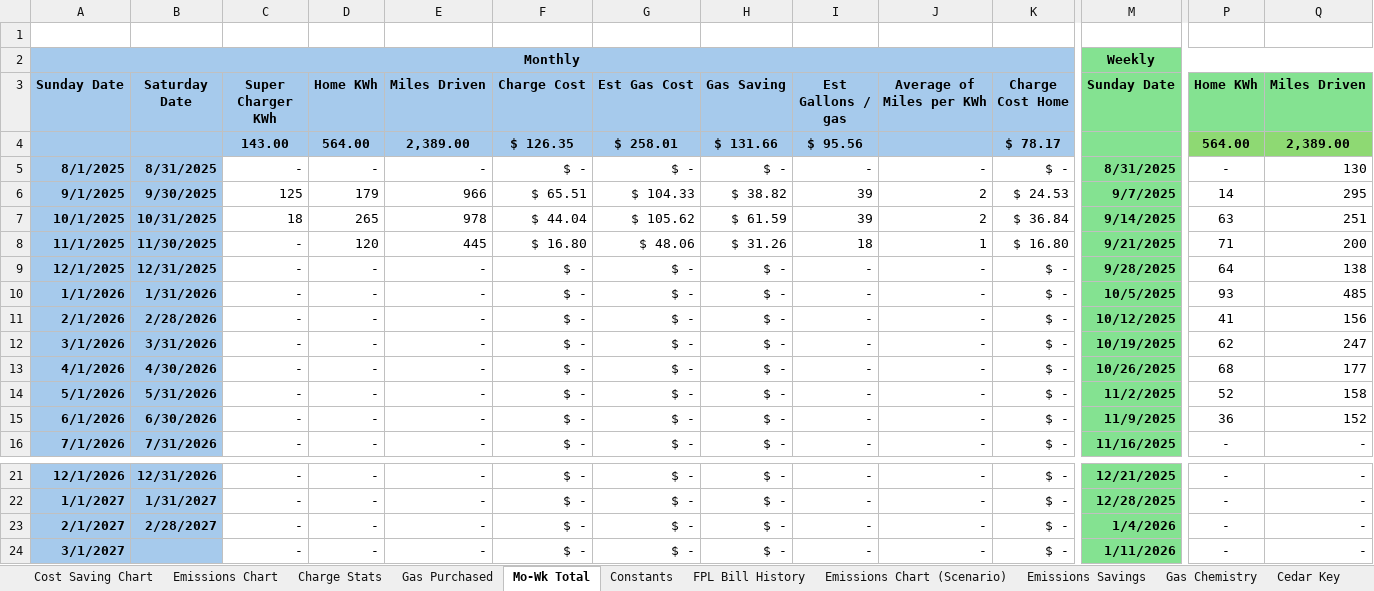
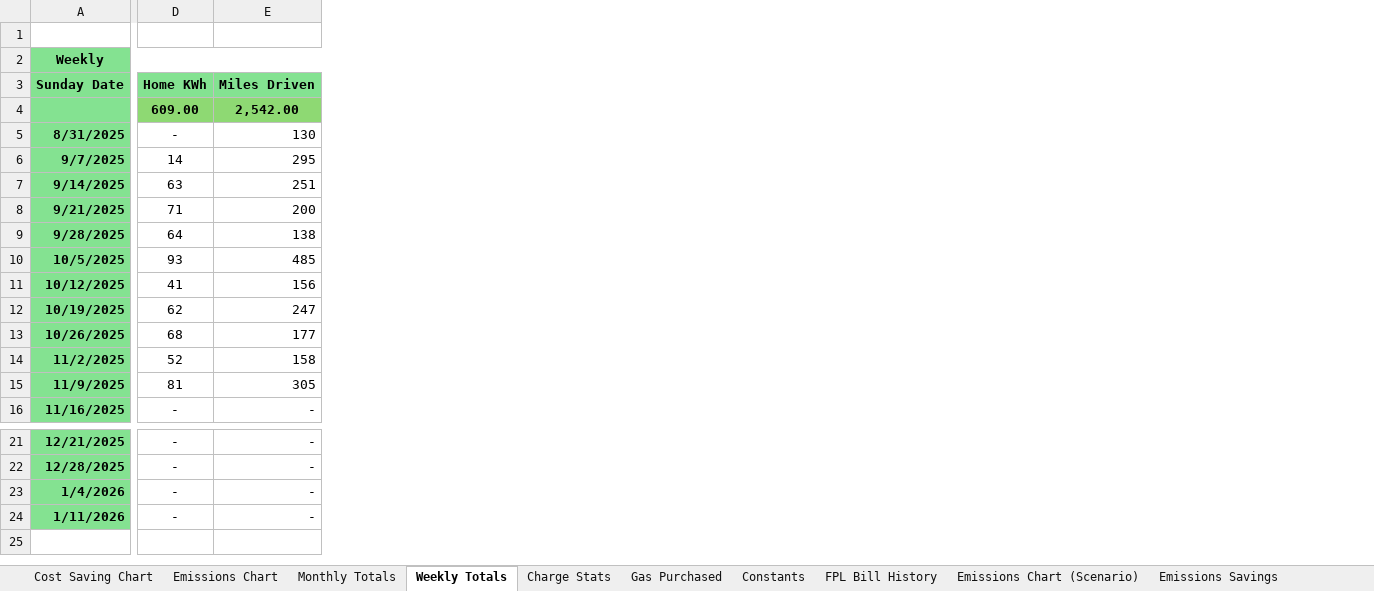
Before and after one commit to khizer713/ev-ice-cost-environmental-comparison, an Excel workbook: Charging Stats Public.xlsx, sheet Weekly Totals, drawn as a sheet; only a part is shown, gaps mark what is left out; values as stored, in another font and other column widths than the file's, no borders; removed rows and columns are numbered as before the commit, all else as after; rows hold the shown columns only; the diff covers the shown part only; the diff names each change by its address in the sheet, - before the commit and + after, or states it on an @@ line.

Commit message:
Update charts and graphs. Made cost saving chart printable

```diff
--- a/Charging Stats Public.xlsx (sheet Weekly Totals)
+++ b/Charging Stats Public.xlsx (sheet Weekly Totals)
-sheet tab: Mo-Wk Total
+sheet tab: Weekly Totals
+sheet tab: Monthly Totals
@@ sheet tab order changed: Cost Saving Chart | Emissions Chart | Monthly Totals | Weekly Totals | Charge Stats | Gas Purchased | Constants | FPL Bill History | Emissions Chart (Scenario) | Emissions Savings @@
-column A (Sunday Date), row 2: Monthly; rows 5-16: 8/1/2025 | 9/1/2025 | 10/1/2025 | 11/1/2025 | 12/1/2025 | 1/1/2026 | 2/1/2026 | 3/1/2026 | 4/1/2026 | 5/1/2026 | 6/1/2026 | 7/1/2026; rows 21-24: 12/1/2026 | 1/1/2027 | 2/1/2027 | 3/1/2027
-column B (Saturday Date), rows 5-16: 8/31/2025 | 9/30/2025 | 10/31/2025 | 11/30/2025 | 12/31/2025 | 1/31/2026 | 2/28/2026 | 3/31/2026 | 4/30/2026 | 5/31/2026 | 6/30/2026 | 7/31/2026; rows 21-23: 12/31/2026 | 1/31/2027 | 2/28/2027
-column C (Super Charger KWh), rows 5-16: - | 125 | 18 | - | - | - | - | - | - | - | - | -; rows 21-24: all -
-column D (Home KWh), rows 5-16: - | 179 | 265 | 120 | - | - | - | - | - | - | - | -; rows 21-24: all -
-column E (Miles Driven), rows 5-16: - | 966 | 978 | 445 | - | - | - | - | - | - | - | -; rows 21-24: all -
-column F (Charge Cost), rows 5-16: $ - | $ 65.51 | $ 44.04 | $ 16.80 | $ - | $ - | $ - | $ - | $ - | $ - | $ - | $ -; rows 21-24: all $ -
-column G (Est Gas Cost), rows 5-16: $ - | $ 104.33 | $ 105.62 | $ 48.06 | $ - | $ - | $ - | $ - | $ - | $ - | $ - | $ -; rows 21-24: all $ -
-column H (Gas Saving), rows 5-16: $ - | $ 38.82 | $ 61.59 | $ 31.26 | $ - | $ - | $ - | $ - | $ - | $ - | $ - | $ -; rows 21-24: all $ -
-column I (Est Gallons / gas), rows 5-16: - | 39 | 39 | 18 | - | - | - | - | - | - | - | -; rows 21-24: all -
-column J (Average of Miles per KWh), rows 5-16: - | 2 | 2 | 1 | - | - | - | - | - | - | - | -; rows 21-24: all -
-column K (Charge Cost Home), rows 5-16: $ - | $ 24.53 | $ 36.84 | $ 16.80 | $ - | $ - | $ - | $ - | $ - | $ - | $ - | $ -; rows 21-24: all $ -
-row 4:  |  | 143.00 | 564.00 | 2,389.00 | $ 126.35 | $ 258.01 | $ 131.66 | $ 95.56 |  | $ 78.17 |  | 564.00 | 2,389.00
+row 4:  | 609.00 | 2,542.00
-D15 (Home KWh): 36
+D15 (Home KWh): 81
-E15 (Miles Driven): 152
+E15 (Miles Driven): 305
```
Also changed, not shown: 1 removed column and 7 edited cells elsewhere in this sheet, sheet Charge Stats, sheet Emissions Chart, sheet Cost Saving Chart, sheet Emissions Savings, sheet Gas Purchased, sheet Cedar Key, 3 more sheets, formulas that keep their value, charts or pictures.
